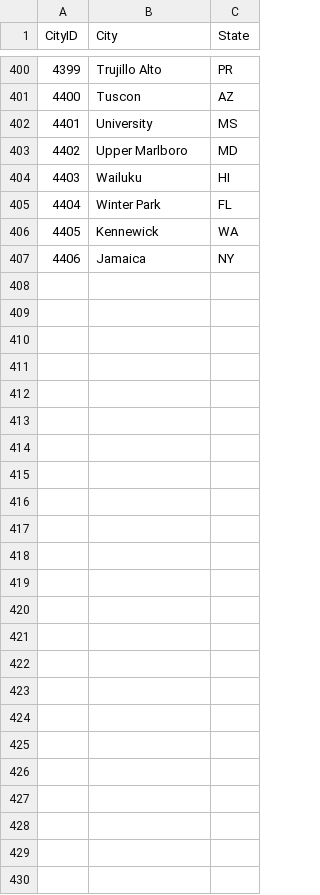
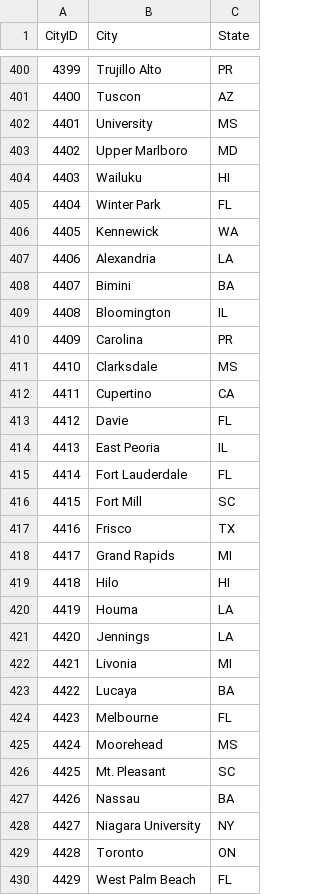
Before and after one commit to zachmayer/kaggleNCAA, a CSV file: inst/kaggle_data/WCities.csv, drawn as a sheet; only a part is shown, gaps mark what is left out; addresses are those after the commit; the diff names each change by its address in the sheet, - before the commit and + after, or states it on an @@ line.

```diff
--- a/inst/kaggle_data/WCities.csv
+++ b/inst/kaggle_data/WCities.csv
+row 407: 4406 | Alexandria | LA
+row 408: 4407 | Bimini | BA
+row 409: 4408 | Bloomington | IL
+row 410: 4409 | Carolina | PR
+row 411: 4410 | Clarksdale | MS
+row 412: 4411 | Cupertino | CA
+row 413: 4412 | Davie | FL
+row 414: 4413 | East Peoria | IL
+row 415: 4414 | Fort Lauderdale | FL
+row 416: 4415 | Fort Mill | SC
+row 417: 4416 | Frisco | TX
+row 418: 4417 | Grand Rapids | MI
+row 419: 4418 | Hilo | HI
+row 420: 4419 | Houma | LA
+row 421: 4420 | Jennings | LA
+row 422: 4421 | Livonia | MI
+row 423: 4422 | Lucaya | BA
+row 424: 4423 | Melbourne | FL
+row 425: 4424 | Moorehead | MS
+row 426: 4425 | Mt. Pleasant | SC
+row 427: 4426 | Nassau | BA
@@ column A (CityID) renumbered in row 428 @@
-B428 (City): Jamaica
+B428 (City): Niagara University
+row 429: 4428 | Toronto | ON
+row 430: 4429 | West Palm Beach | FL
```
Also changed, not shown: inst/kaggle_data/WNCAATourneySeeds.csv, inst/kaggle_data/WSampleSubmission.csv, 21 other files.
